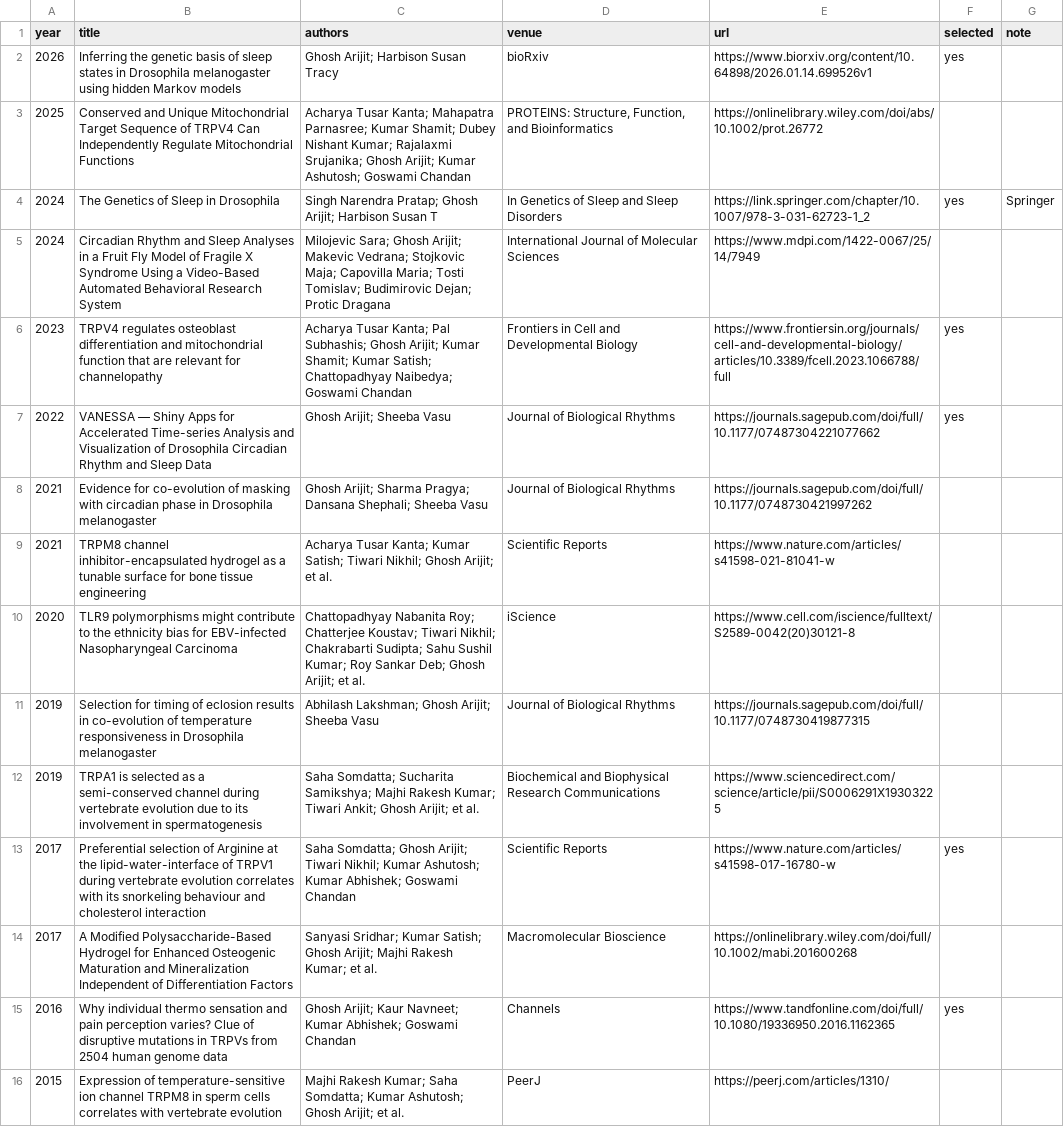
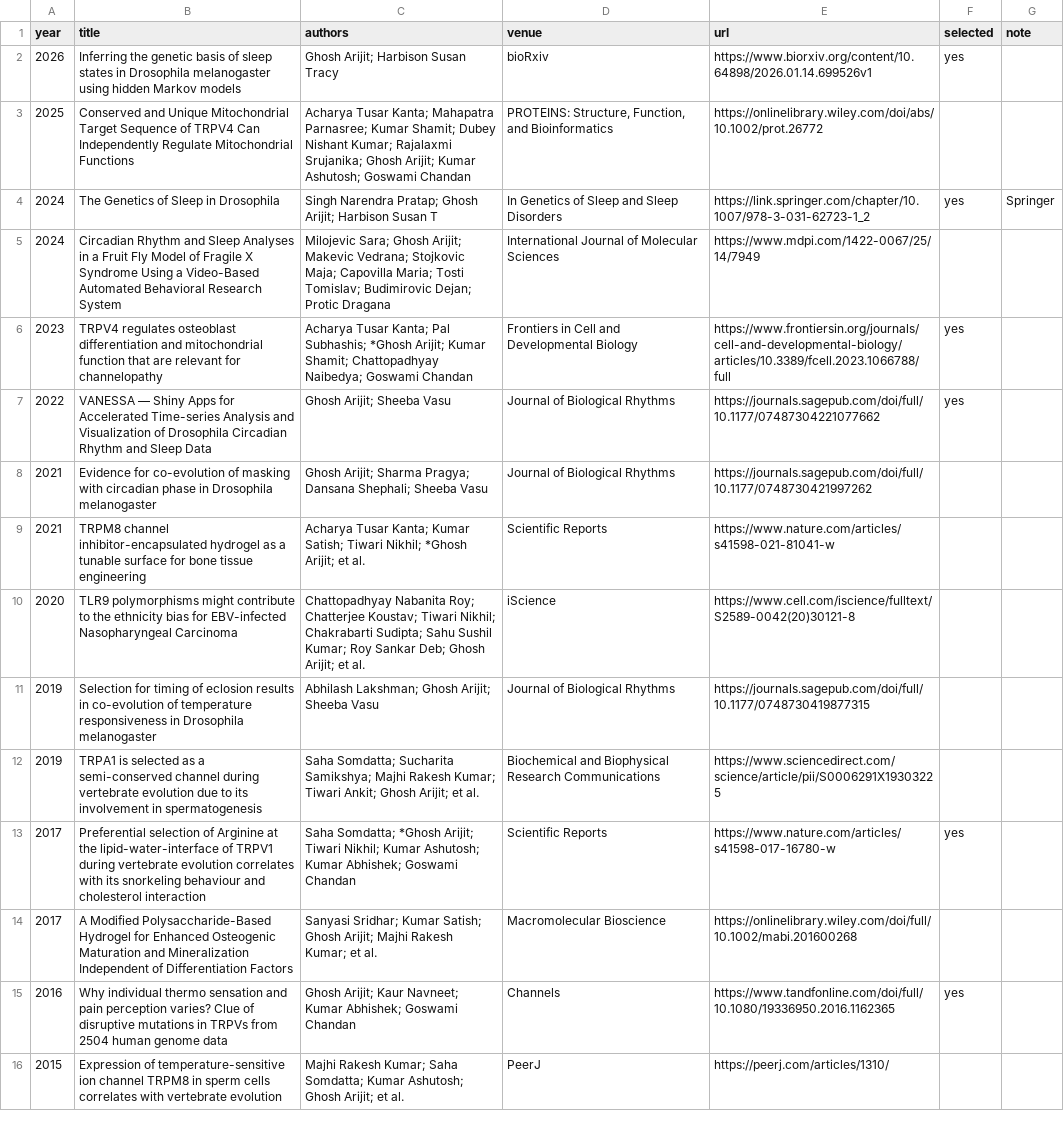
Before and after one commit to orijitghosh/orijitghosh.github.io, a CSV file: data/publications.csv, drawn as a sheet.

```diff
--- a/data/publications.csv
+++ b/data/publications.csv
@@ -5,6 +5,6 @@ year,title,authors,venue,url,selected,note
 2024,"Circadian Rhythm and Sleep Analyses in a Fruit Fly Model of Fragile X Syndrome Using a Video-Based Automated Behavioral Research System",Milojevic Sara; Ghosh Arijit; Makevic Vedrana; Stojkovic Maja; Capovilla Maria; Tosti Tomislav; Budimirovic Dejan; Protic Dragana,International Journal of Molecular Sciences,https://www.mdpi.com/1422-0067/25/14/7949,,
-2023,TRPV4 regulates osteoblast differentiation and mitochondrial function that are relevant for channelopathy,Acharya Tusar Kanta; Pal Subhashis; Ghosh Arijit; Kumar Shamit; Kumar Satish; Chattopadhyay Naibedya; Goswami Chandan,Frontiers in Cell and Developmental Biology,https://www.frontiersin.org/journals/cell-and-developmental-biology/articles/10.3389/fcell.2023.1066788/full,yes,
+2023,TRPV4 regulates osteoblast differentiation and mitochondrial function that are relevant for channelopathy,Acharya Tusar Kanta; Pal Subhashis; *Ghosh Arijit; Kumar Shamit; Chattopadhyay Naibedya; Goswami Chandan,Frontiers in Cell and Developmental Biology,https://www.frontiersin.org/journals/cell-and-developmental-biology/articles/10.3389/fcell.2023.1066788/full,yes,
 2022,VANESSA — Shiny Apps for Accelerated Time-series Analysis and Visualization of Drosophila Circadian Rhythm and Sleep Data,Ghosh Arijit; Sheeba Vasu,Journal of Biological Rhythms,https://journals.sagepub.com/doi/full/10.1177/07487304221077662,yes,
 2021,Evidence for co-evolution of masking with circadian phase in Drosophila melanogaster,Ghosh Arijit; Sharma Pragya; Dansana Shephali; Sheeba Vasu,Journal of Biological Rhythms,https://journals.sagepub.com/doi/full/10.1177/0748730421997262,,
-2021,TRPM8 channel inhibitor-encapsulated hydrogel as a tunable surface for bone tissue engineering,Acharya Tusar Kanta; Kumar Satish; Tiwari Nikhil; Ghosh Arijit; et al.,Scientific Reports,https://www.nature.com/articles/s41598-021-81041-w,,
+2021,TRPM8 channel inhibitor-encapsulated hydrogel as a tunable surface for bone tissue engineering,Acharya Tusar Kanta; Kumar Satish; Tiwari Nikhil; *Ghosh Arijit; et al.,Scientific Reports,https://www.nature.com/articles/s41598-021-81041-w,,
 2020,TLR9 polymorphisms might contribute to the ethnicity bias for EBV-infected Nasopharyngeal Carcinoma,Chattopadhyay Nabanita Roy; Chatterjee Koustav; Tiwari Nikhil; Chakrabarti Sudipta; Sahu Sushil Kumar; Roy Sankar Deb; Ghosh Arijit; et al.,iScience,https://www.cell.com/iscience/fulltext/S2589-0042(20)30121-8,,
@@ -12,3 +12,3 @@ year,title,authors,venue,url,selected,note
 2019,TRPA1 is selected as a semi-conserved channel during vertebrate evolution due to its involvement in spermatogenesis,Saha Somdatta; Sucharita Samikshya; Majhi Rakesh Kumar; Tiwari Ankit; Ghosh Arijit; et al.,Biochemical and Biophysical Research Communications,https://www.sciencedirect.com/science/article/pii/S0006291X19303225,,
-2017,Preferential selection of Arginine at the lipid-water-interface of TRPV1 during vertebrate evolution correlates with its snorkeling behaviour and cholesterol interaction,Saha Somdatta; Ghosh Arijit; Tiwari Nikhil; Kumar Ashutosh; Kumar Abhishek; Goswami Chandan,Scientific Reports,https://www.nature.com/articles/s41598-017-16780-w,yes,
+2017,Preferential selection of Arginine at the lipid-water-interface of TRPV1 during vertebrate evolution correlates with its snorkeling behaviour and cholesterol interaction,Saha Somdatta; *Ghosh Arijit; Tiwari Nikhil; Kumar Ashutosh; Kumar Abhishek; Goswami Chandan,Scientific Reports,https://www.nature.com/articles/s41598-017-16780-w,yes,
 2017,A Modified Polysaccharide-Based Hydrogel for Enhanced Osteogenic Maturation and Mineralization Independent of Differentiation Factors,Sanyasi Sridhar; Kumar Satish; Ghosh Arijit; Majhi Rakesh Kumar; et al.,Macromolecular Bioscience,https://onlinelibrary.wiley.com/doi/full/10.1002/mabi.201600268,,
```
Also changed, not shown: data/repositories.csv, 34 other files.
